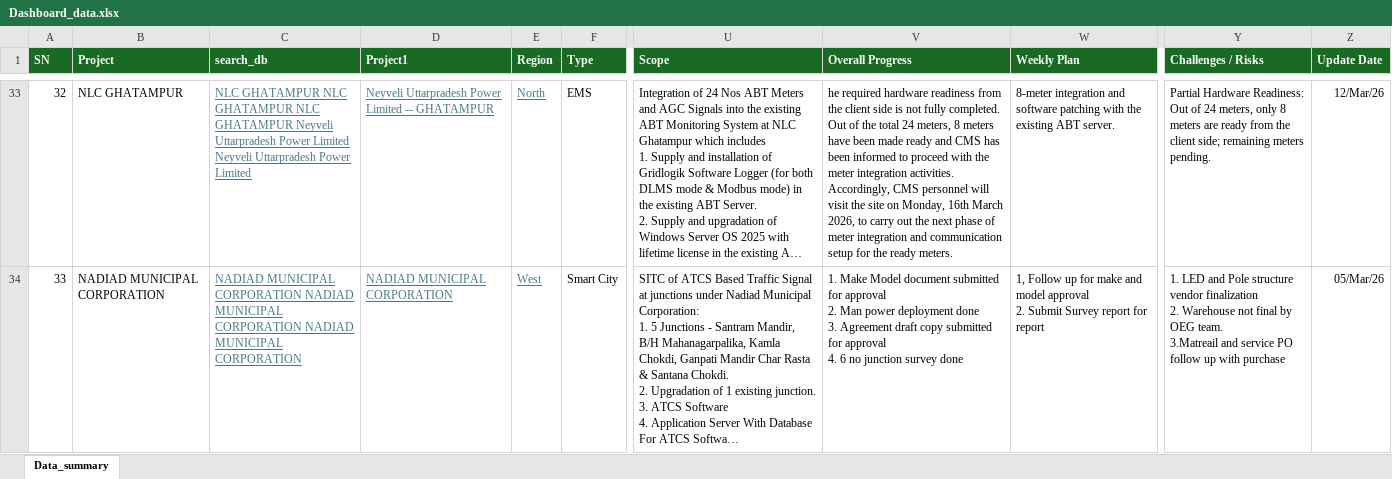
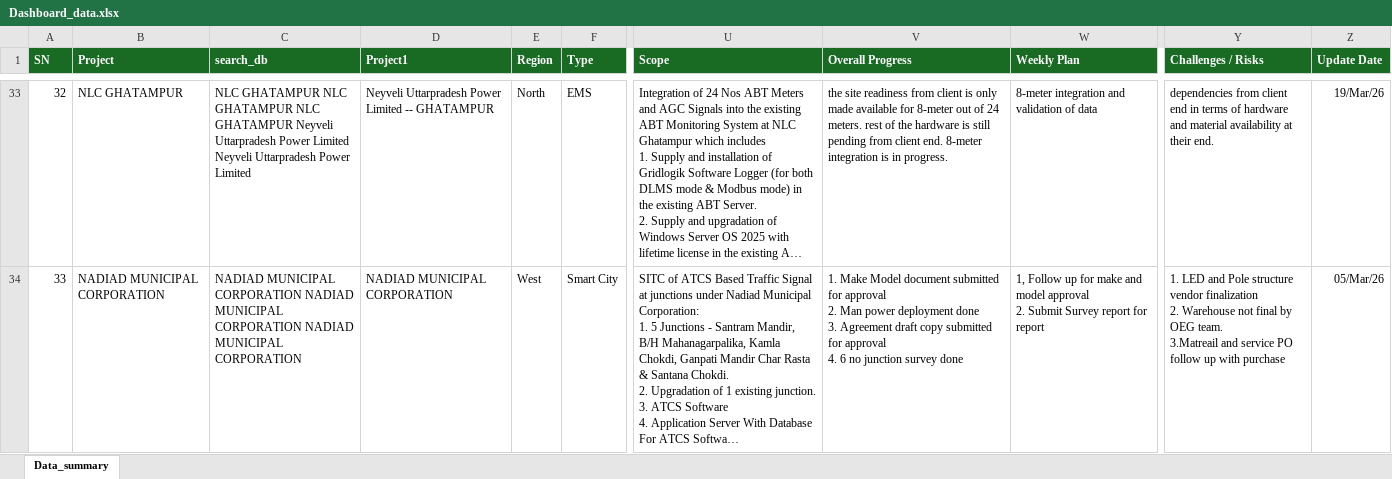
Before and after one commit to avdhootr3/bsdprojects, an Excel workbook: data/Dashboard_data.xlsx, sheet Data_summary, drawn as a sheet; only a part is shown, gaps mark what is left out; long unchanged cells end in …; values as stored, in another font and other column widths than the file's, no borders; conditional formats not drawn; ↵ is a line break in a cell; the diff covers the shown part only; the diff names each change by its address in the sheet, - before the commit and + after, or states it on an @@ line.

Commit message:
Auto update Dashboard_data.xlsx

```diff
--- a/data/Dashboard_data.xlsx (sheet Data_summary)
+++ b/data/Dashboard_data.xlsx (sheet Data_summary)
@@ C33:E34 underline: on → off, text colour: #467886 → black @@
-V33 (Overall Progress): he required hardware readiness from the client side is not fully completed. Out of the total 24 meters, 8 meters have been made ready and CMS has been informed to proceed with the meter integration activities. ↵ Accordingly, CMS personnel will visit the site on Monday, 16th March 2026, to carry out the next phase of meter integration and communication setup for the ready meters.
+V33 (Overall Progress): the site readiness from client is only made available for 8-meter out of 24 meters. rest of the hardware is still pending from client end. 8-meter integration is in progress.
-W33 (Weekly Plan): …integration and software patching with the existing ABT server.
+W33 (Weekly Plan): …integration and validation of data
-Y33 (Challenges / Risks): Partial Hardware Readiness: Out of 24 meters, only 8 meters are ready from the client side; remaining meters pending.
+Y33 (Challenges / Risks): dependencies from client end in terms of hardware and material availability at their end.
-Z33 (Update Date): 12/Mar/26
+Z33 (Update Date): 19/Mar/26
```
Also changed, not shown: 63 edited cells and cell formats elsewhere in this sheet.
